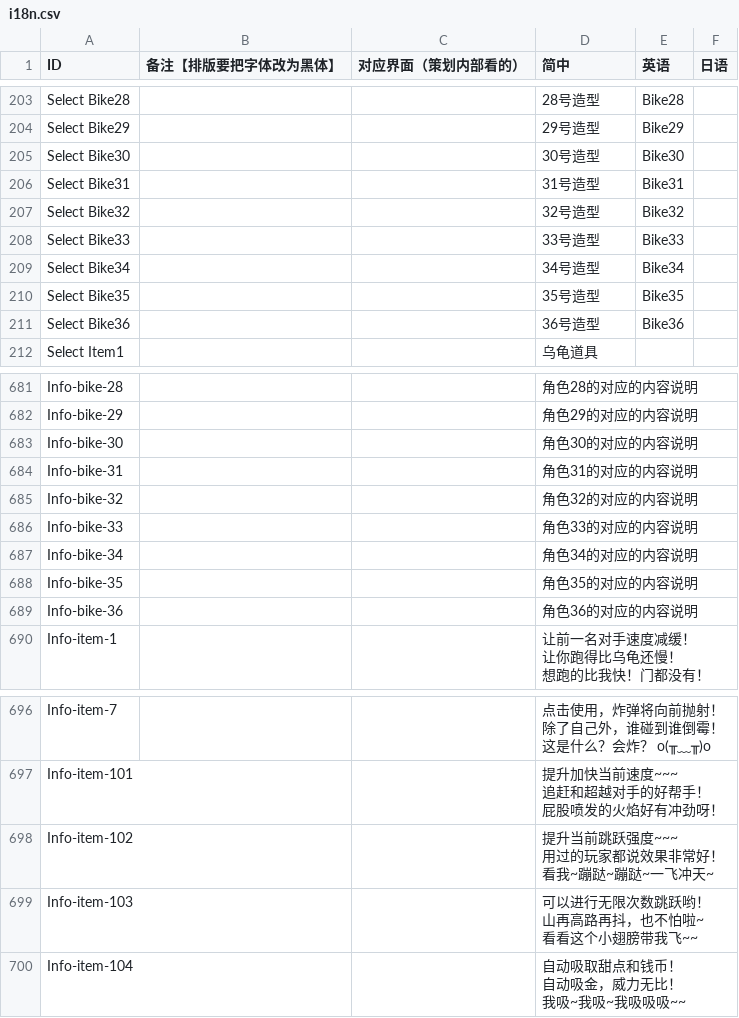
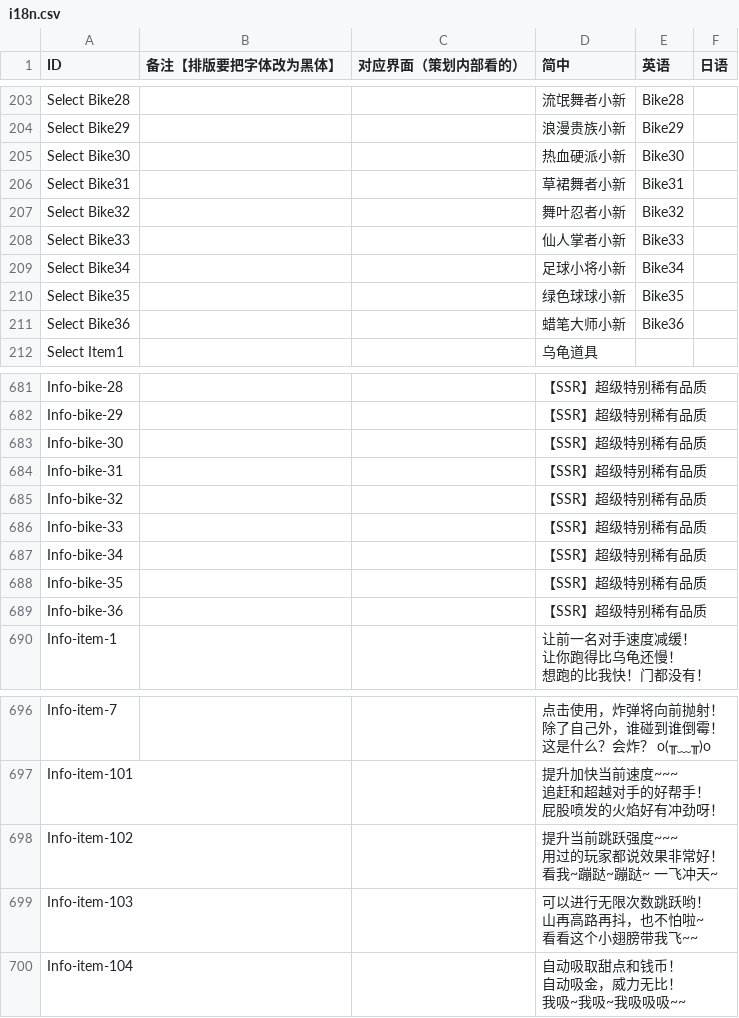
Before and after one commit to Aran1992/xiaoxin, a CSV file: i18n.csv, drawn as a sheet; only a part is shown, gaps mark what is left out; ↵ is a line break in a cell; the diff covers the shown part only; the diff names each change by its address in the sheet, - before the commit and + after, or states it on an @@ line.

```diff
--- a/i18n.csv
+++ b/i18n.csv
-D203 (简中): 28号造型
+D203 (简中): 流氓舞者小新
-D204 (简中): 29号造型
+D204 (简中): 浪漫贵族小新
-D205 (简中): 30号造型
+D205 (简中): 热血硬派小新
-D206 (简中): 31号造型
+D206 (简中): 草裙舞者小新
-D207 (简中): 32号造型
+D207 (简中): 舞叶忍者小新
-D208 (简中): 33号造型
+D208 (简中): 仙人掌者小新
-D209 (简中): 34号造型
+D209 (简中): 足球小将小新
-D210 (简中): 35号造型
+D210 (简中): 绿色球球小新
-D211 (简中): 36号造型
+D211 (简中): 蜡笔大师小新
-D681 (简中): 角色28的对应的内容说明
+D681 (简中): 【SSR】超级特别稀有品质
-D682 (简中): 角色29的对应的内容说明
+D682 (简中): 【SSR】超级特别稀有品质
-D683 (简中): 角色30的对应的内容说明
+D683 (简中): 【SSR】超级特别稀有品质
-D684 (简中): 角色31的对应的内容说明
+D684 (简中): 【SSR】超级特别稀有品质
-D685 (简中): 角色32的对应的内容说明
+D685 (简中): 【SSR】超级特别稀有品质
-D686 (简中): 角色33的对应的内容说明
+D686 (简中): 【SSR】超级特别稀有品质
-D687 (简中): 角色34的对应的内容说明
+D687 (简中): 【SSR】超级特别稀有品质
-D688 (简中): 角色35的对应的内容说明
+D688 (简中): 【SSR】超级特别稀有品质
-D689 (简中): 角色36的对应的内容说明
+D689 (简中): 【SSR】超级特别稀有品质
-D698 (简中): 提升当前跳跃强度~~~ ↵ 用过的玩家都说效果非常好！ ↵ 看我~蹦跶~蹦跶~一飞冲天~
+D698 (简中): 提升当前跳跃强度~~~ ↵ 用过的玩家都说效果非常好！ ↵ 看我~蹦跶~蹦跶~ 一飞冲天~
```
Also changed, not shown: 62 edited cells elsewhere in this file, 3 other files.
